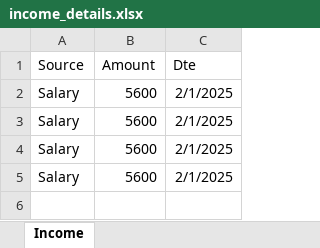
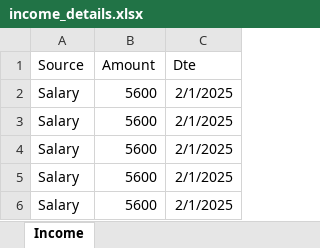
Before and after one commit to samadhirs/mern-expense-tracker, an Excel workbook: backend/income_details.xlsx, sheet Income, drawn as a sheet; values as stored, in another font and other column widths than the file's, no borders; the diff names each change by its address in the sheet, - before the commit and + after, or states it on an @@ line.

```diff
--- a/backend/income_details.xlsx (sheet Income)
+++ b/backend/income_details.xlsx (sheet Income)
+row 6: Salary | 5600 | 2/1/2025
```
Also changed, not shown: 4 other files.
